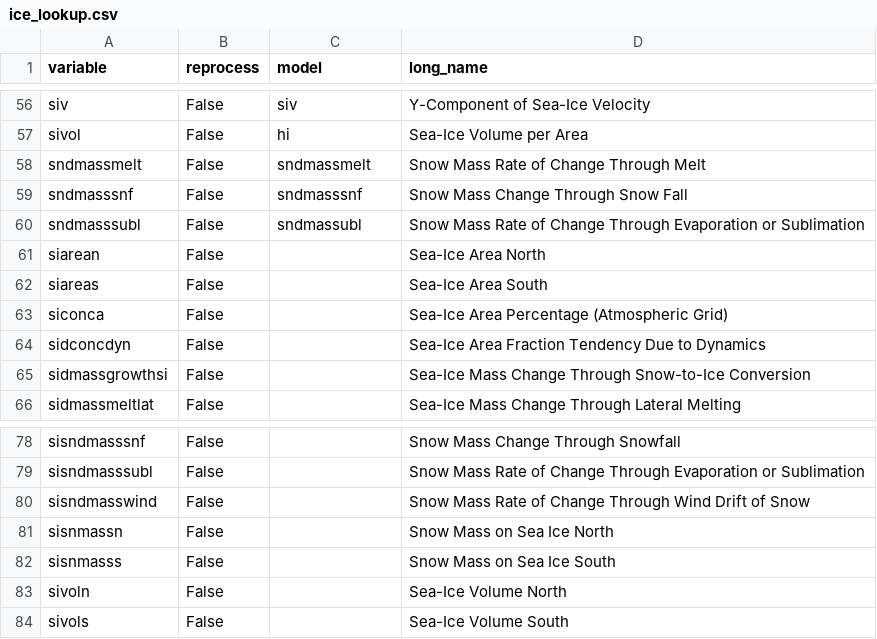
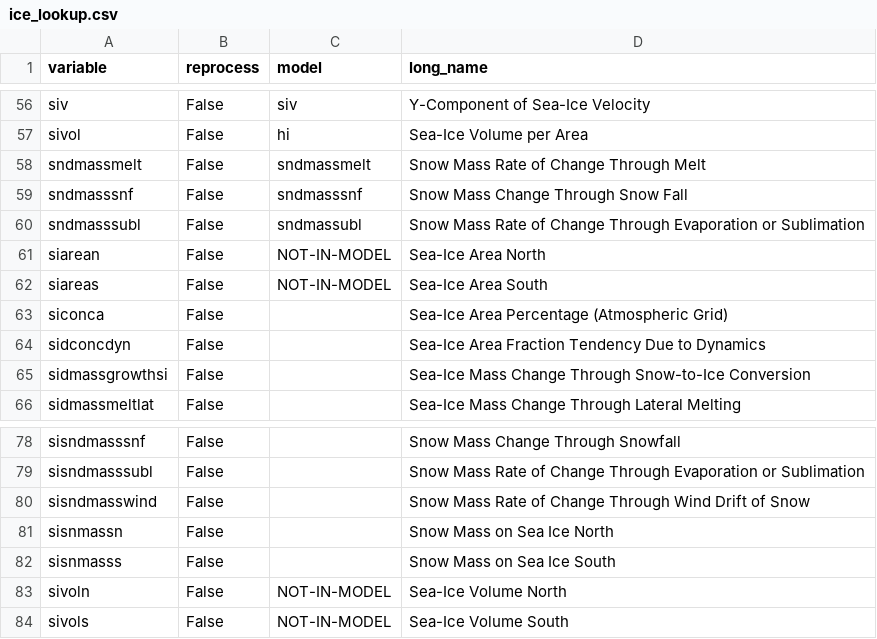
Before and after one commit to CMCC-Foundation/cmcc_cmip_data_request, a CSV file: cmip7-lookup/ice_lookup.csv, drawn as a sheet; only a part is shown, gaps mark what is left out.

Commit message:
Update ice_lookup.csv exclude north-south integrated values

```diff
--- a/cmip7-lookup/ice_lookup.csv
+++ b/cmip7-lookup/ice_lookup.csv
@@ -60,4 +60,4 @@ sndmasssnf,False,sndmasssnf,Snow Mass Change Through Snow Fall
 sndmasssubl,False,sndmassubl,Snow Mass Rate of Change Through Evaporation or Sublimation
-siarean,False,,Sea-Ice Area North
-siareas,False,,Sea-Ice Area South
+siarean,False,NOT-IN-MODEL,Sea-Ice Area North
+siareas,False,NOT-IN-MODEL,Sea-Ice Area South
 siconca,False,,Sea-Ice Area Percentage (Atmospheric Grid)
@@ -82,3 +82,3 @@ sisnmassn,False,,Snow Mass on Sea Ice North
 sisnmasss,False,,Snow Mass on Sea Ice South
-sivoln,False,,Sea-Ice Volume North
-sivols,False,,Sea-Ice Volume South
+sivoln,False,NOT-IN-MODEL,Sea-Ice Volume North
+sivols,False,NOT-IN-MODEL,Sea-Ice Volume South
```
